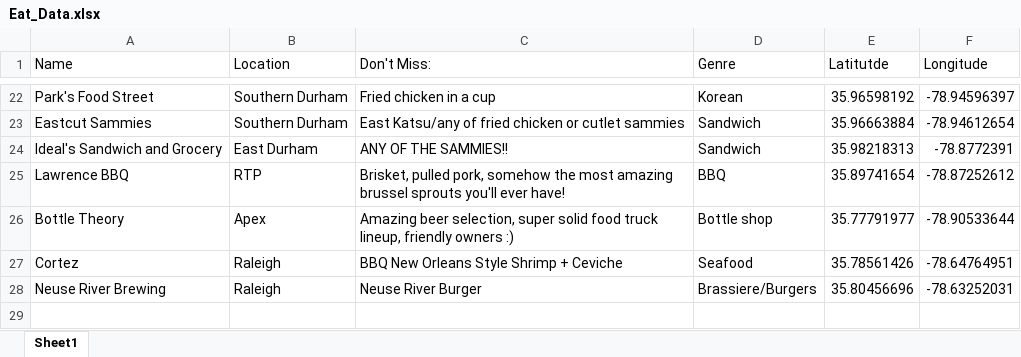
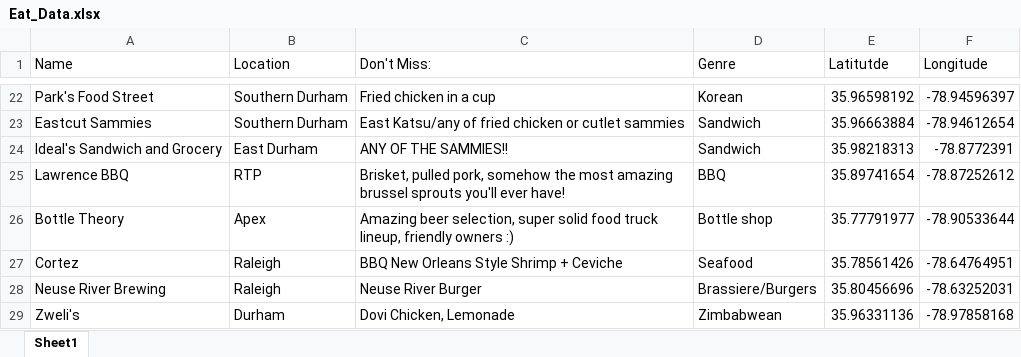
Before and after one commit to Jake-Ford/jake-ford.github.io, an Excel workbook: Eat_Data.xlsx, sheet Sheet1, drawn as a sheet; only a part is shown, gaps mark what is left out; values as stored, in another font and other column widths than the file's, no borders; the diff names each change by its address in the sheet, - before the commit and + after, or states it on an @@ line.

```diff
--- a/Eat_Data.xlsx (sheet Sheet1)
+++ b/Eat_Data.xlsx (sheet Sheet1)
+row 29: Zweli's | Durham | Dovi Chicken, Lemonade | Zimbabwean | 35.96331136 | -78.97858168
```
Also changed, not shown: _posts/2022-05-03-good-eatins/Eat_Data.xlsx, docs/posts/2022-05-03-good-eatins/Eat_Data.xlsx, 7 other files.
